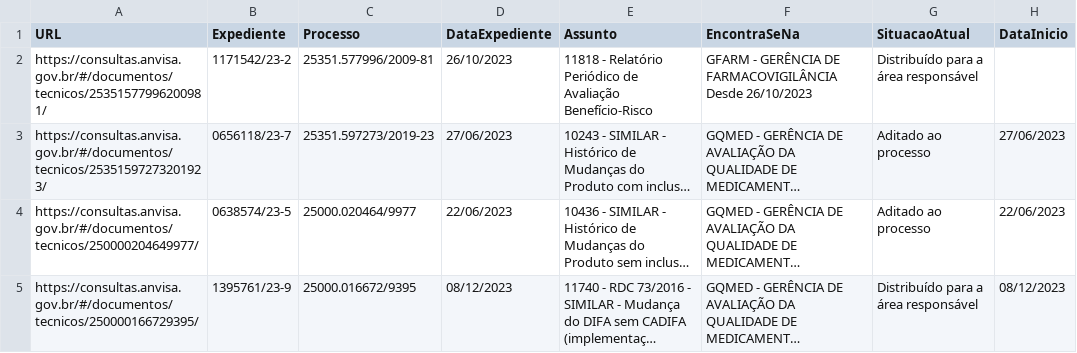
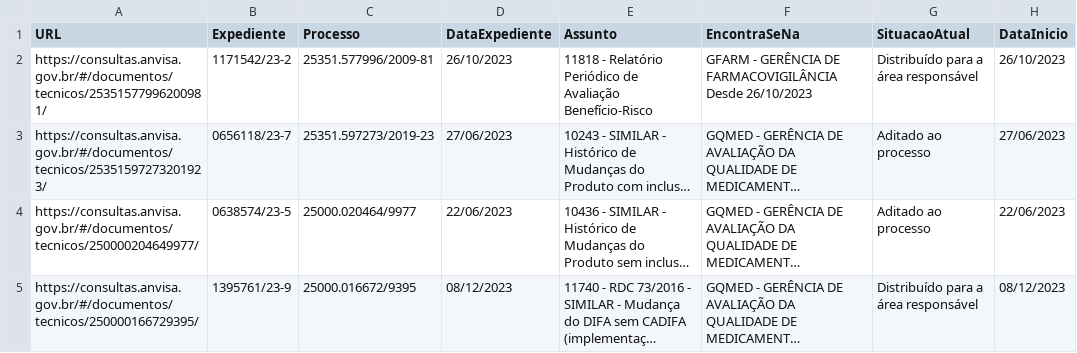
Before and after one commit to Diorgerb/DADOSreg, a CSV file: ultpeticaomatriz.csv, drawn as a sheet; only a part is shown; long unchanged cells end in …; the diff covers the shown part only; the diff names each change by its address in the sheet, - before the commit and + after, or states it on an @@ line.

Commit message:
Atualizando arquivo CSV com informações extraídas

```diff
--- a/ultpeticaomatriz.csv
+++ b/ultpeticaomatriz.csv
-H2 (DataInicio): (empty)
+H2 (DataInicio): 26/10/2023
```
Also changed, not shown: 2 added rows, 2 removed rows and 1 edited cell elsewhere in this file.
